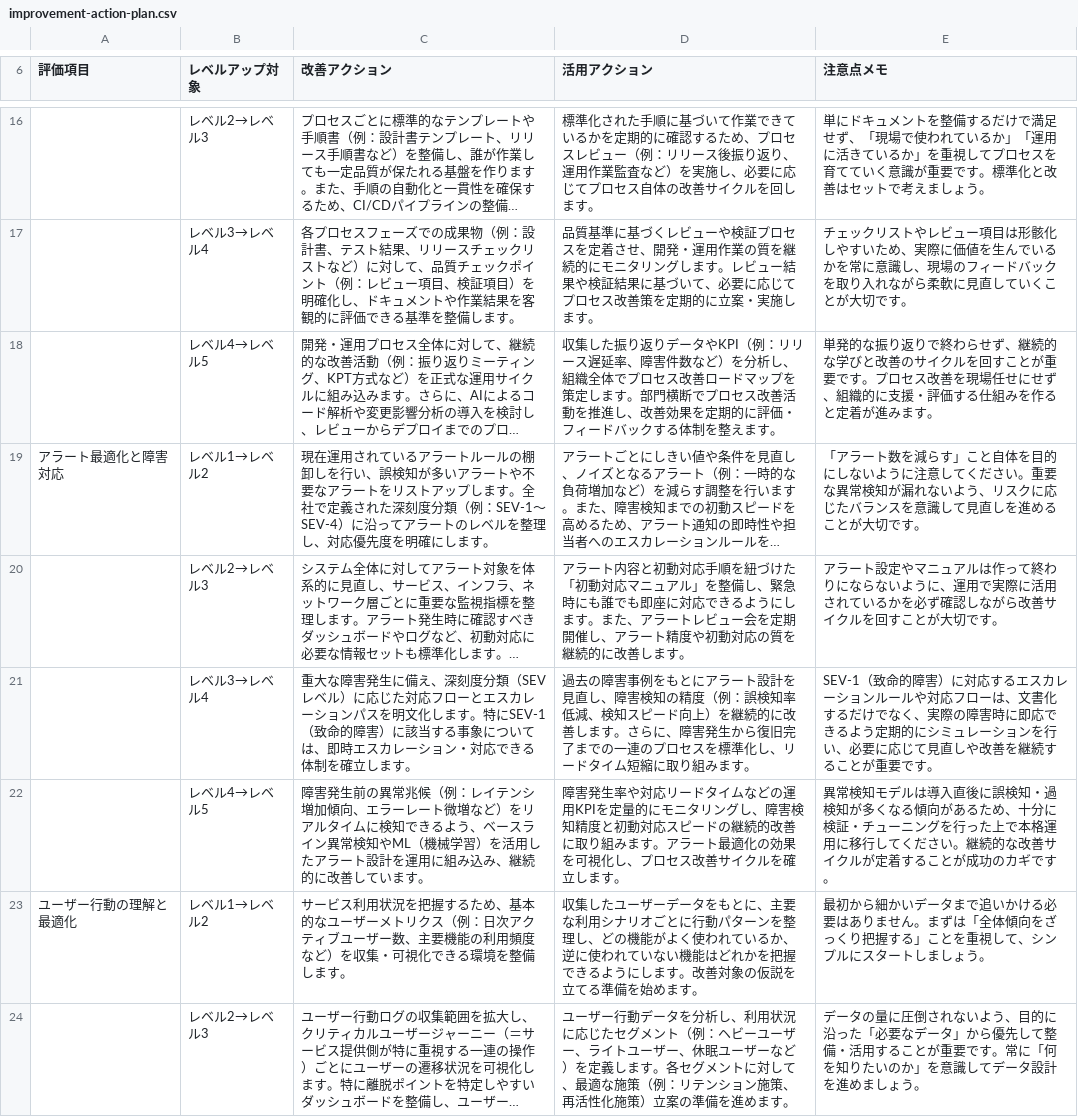
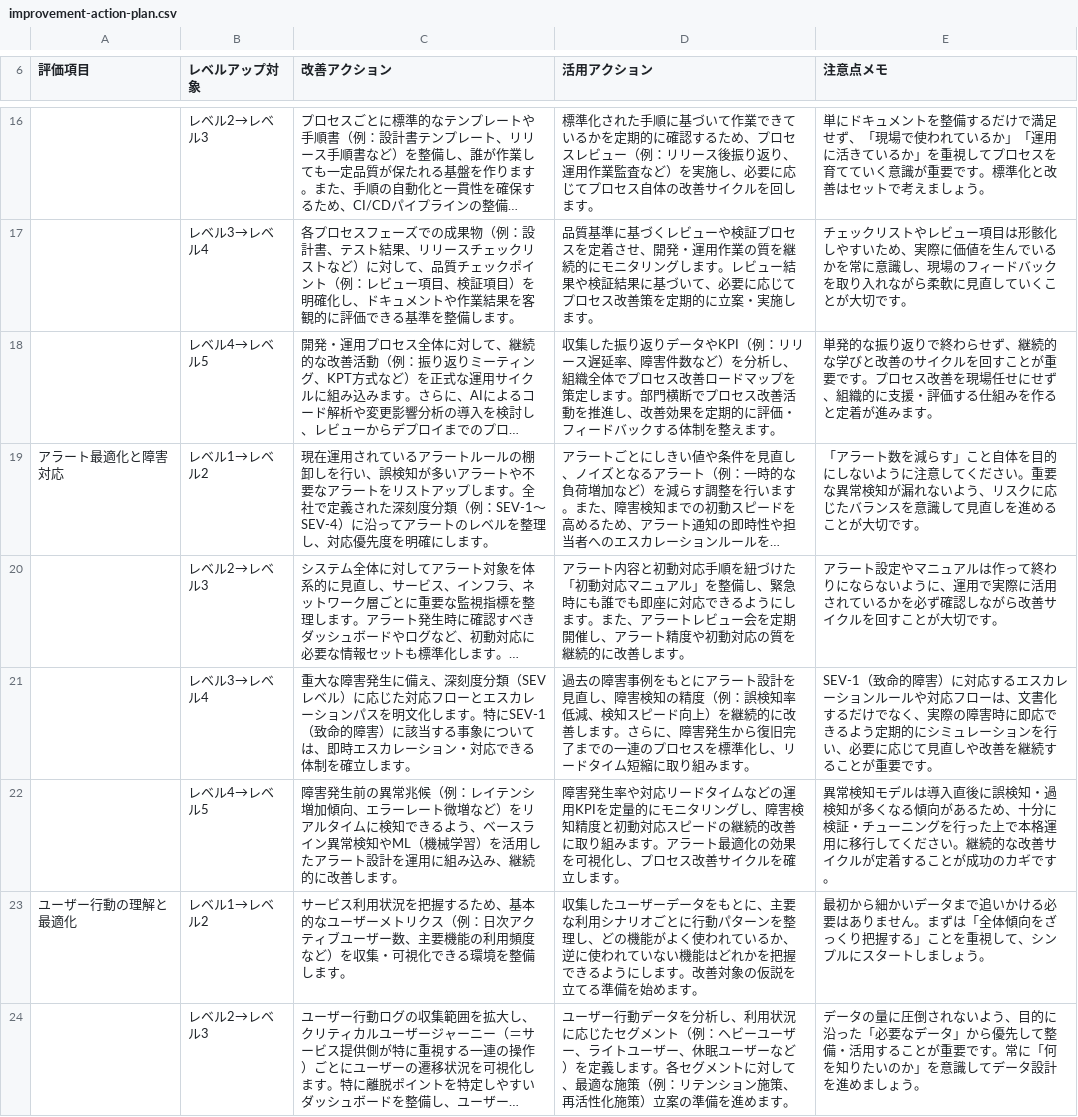
Before and after one commit to dmm-com/observability-maturity-model, a CSV file: csv/improvement-action-plan.csv, drawn as a sheet; only a part is shown, gaps mark what is left out; long unchanged cells end in …; the diff covers the shown part only.

```diff
--- a/csv/improvement-action-plan.csv
+++ b/csv/improvement-action-plan.csv
@@ -21,3 +21,3 @@
 ,レベル3→レベル4,重大な障害発生に備え、深刻度分類（SEVレベル）に応じた対応フローとエスカレーションパスを明文化します。特にSEV-1（致命的障害）に該当する事象については、即時エスカレーション・対応できる体制を確立します。,過去の障害事例をもとにアラート設計を見直し、障害検知の精度（例：誤検知率低減、検知スピード向上）を継続的に改善します。さらに、障害発生から復旧完了までの一連のプロセスを標準化し、リードタイム短縮に取り組みます。,SEV-1（致命的障害）に対応するエスカレーションルールや対応フローは、文書化するだけでなく、実際の障害時に即応できるよう定期的にシミュレーションを行い、必要に応じて見直しや改善を継続することが重要です。
-,レベル4→レベル5,障害発生前の異常兆候（例：レイテンシ増加傾向、エラーレート微増など）をリアルタイムに検知できるよう、ベースライン異常検知やML（機械学習）を活用したアラート設計を運用に組み込み、継続的に改善しています。,障害発生率や対応リードタイムなどの運用KPIを定量的にモニタリングし、障害検知精度と初動対応スピードの継続的改善に取り組みます。アラート最適化の効果を可視化し、プロセス改善サイクルを確立します。,異常検知モデルは導入直後に誤検知・過検知が多くなる傾向があるため、十分に検証・チューニングを行った上で本格運用に移行してください。継続的な改善サイクルが定着することが成功のカギです。
+,レベル4→レベル5,障害発生前の異常兆候（例：レイテンシ増加傾向、エラーレート微増など）をリアルタイムに検知できるよう、ベースライン異常検知やML（機械学習）を活用したアラート設計を運用に組み込み、継続的に改善します。,障害発生率や対応リードタイムなどの運用KPIを定量的にモニタリングし、障害検知精度と初動対応スピードの継続的改善に取り組みます。アラート最適化の効果を可視化し、プロセス改善サイクルを確立します。,異常検知モデルは導入直後に誤検知・過検知が多くなる傾向があるため、十分に検証・チューニングを行った上で本格運用に移行してください。継続的な改善サイクルが定着することが成功のカギです。
 ユーザー行動の理解と最適化,レベル1→レベル2,サービス利用状況を把握するため、基本的なユーザーメトリクス（例：日次アクティブユーザー数、主要機能の利用頻度など）を収集・可視化できる環境を整備します。,収集したユーザーデータをもとに、主要な利用シナリオごとに行動パターンを整理し、どの機能がよく使われているか、逆に使われていない機能はどれかを把握できるようにします。改善対象の仮説を立てる準備を始めます。,最初から細かいデータまで追いかける必要はありません。まずは「全体傾向をざっくり把握する」ことを重視して、シンプルにスタートしましょう。
```
Also changed, not shown: 2 edited cells elsewhere in this file, csv/observability-maturity-model.csv.
